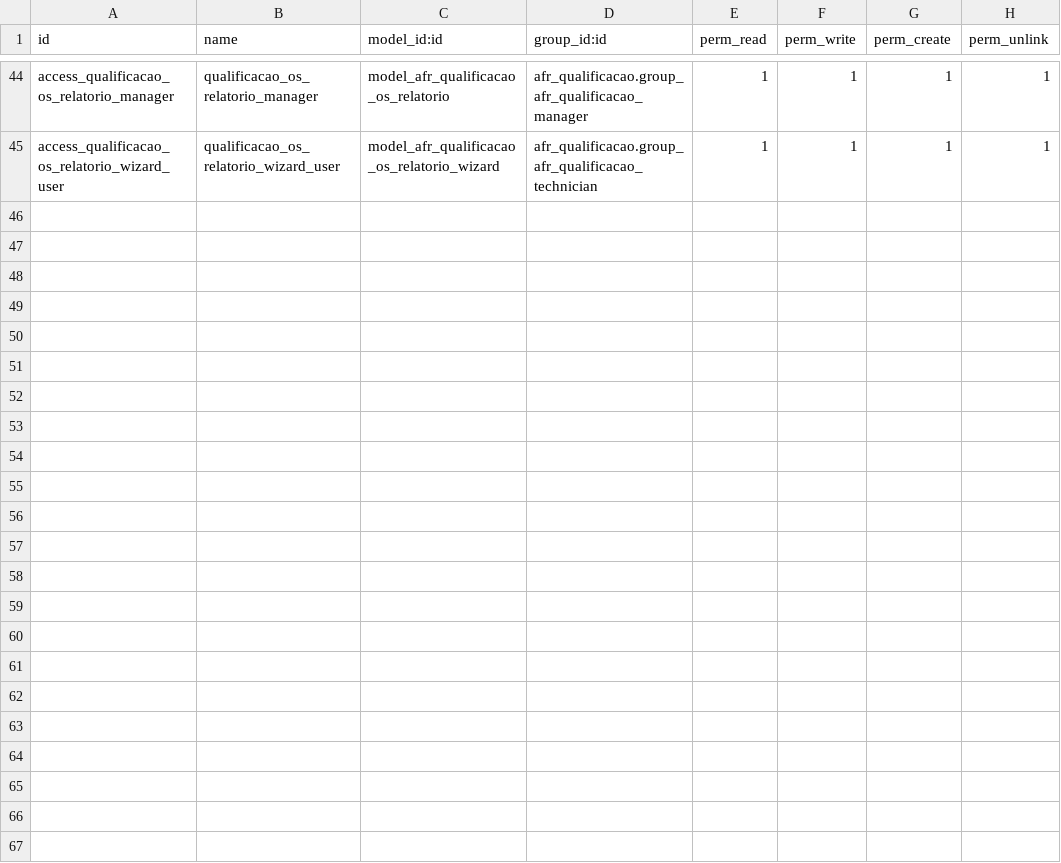
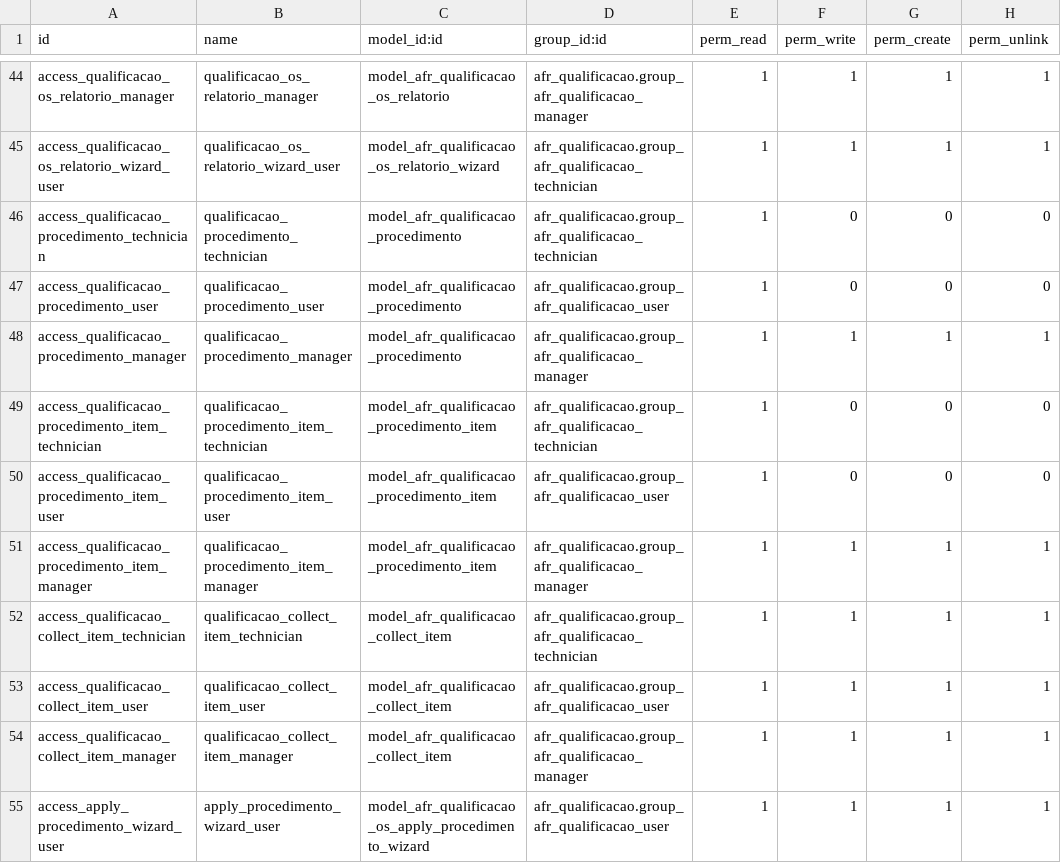
Before and after one commit to afonsorcarvalho/afr_qualificacao, a CSV file: security/ir.model.access.csv, drawn as a sheet; only a part is shown, gaps mark what is left out; the diff names each change by its address in the sheet, - before the commit and + after, or states it on an @@ line.

```diff
--- a/security/ir.model.access.csv
+++ b/security/ir.model.access.csv
+row 46: access_qualificacao_procedimento_technician | qualificacao_procedimento_technician | model_afr_qualificacao_procedimento | afr_qualificacao.group_afr_qualificacao_technician | 1 | 0 | 0 | 0
+row 47: access_qualificacao_procedimento_user | qualificacao_procedimento_user | model_afr_qualificacao_procedimento | afr_qualificacao.group_afr_qualificacao_user | 1 | 0 | 0 | 0
+row 48: access_qualificacao_procedimento_manager | qualificacao_procedimento_manager | model_afr_qualificacao_procedimento | afr_qualificacao.group_afr_qualificacao_manager | 1 | 1 | 1 | 1
+row 49: access_qualificacao_procedimento_item_technician | qualificacao_procedimento_item_technician | model_afr_qualificacao_procedimento_item | afr_qualificacao.group_afr_qualificacao_technician | 1 | 0 | 0 | 0
+row 50: access_qualificacao_procedimento_item_user | qualificacao_procedimento_item_user | model_afr_qualificacao_procedimento_item | afr_qualificacao.group_afr_qualificacao_user | 1 | 0 | 0 | 0
+row 51: access_qualificacao_procedimento_item_manager | qualificacao_procedimento_item_manager | model_afr_qualificacao_procedimento_item | afr_qualificacao.group_afr_qualificacao_manager | 1 | 1 | 1 | 1
+row 52: access_qualificacao_collect_item_technician | qualificacao_collect_item_technician | model_afr_qualificacao_collect_item | afr_qualificacao.group_afr_qualificacao_technician | 1 | 1 | 1 | 1
+row 53: access_qualificacao_collect_item_user | qualificacao_collect_item_user | model_afr_qualificacao_collect_item | afr_qualificacao.group_afr_qualificacao_user | 1 | 1 | 1 | 1
+row 54: access_qualificacao_collect_item_manager | qualificacao_collect_item_manager | model_afr_qualificacao_collect_item | afr_qualificacao.group_afr_qualificacao_manager | 1 | 1 | 1 | 1
+row 55: access_apply_procedimento_wizard_user | apply_procedimento_wizard_user | model_afr_qualificacao_os_apply_procedimento_wizard | afr_qualificacao.group_afr_qualificacao_user | 1 | 1 | 1 | 1
```
Also changed, not shown: 17 other files.
